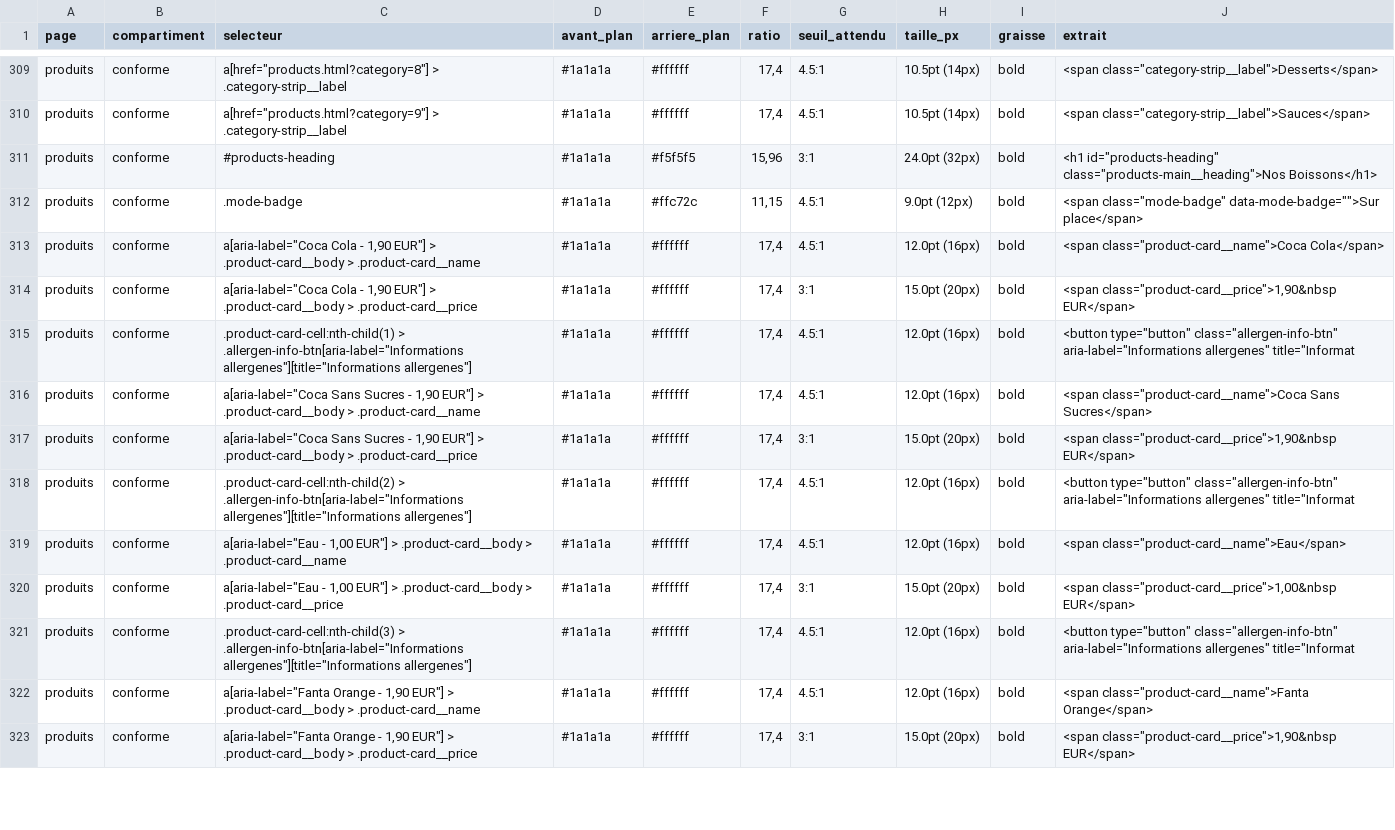
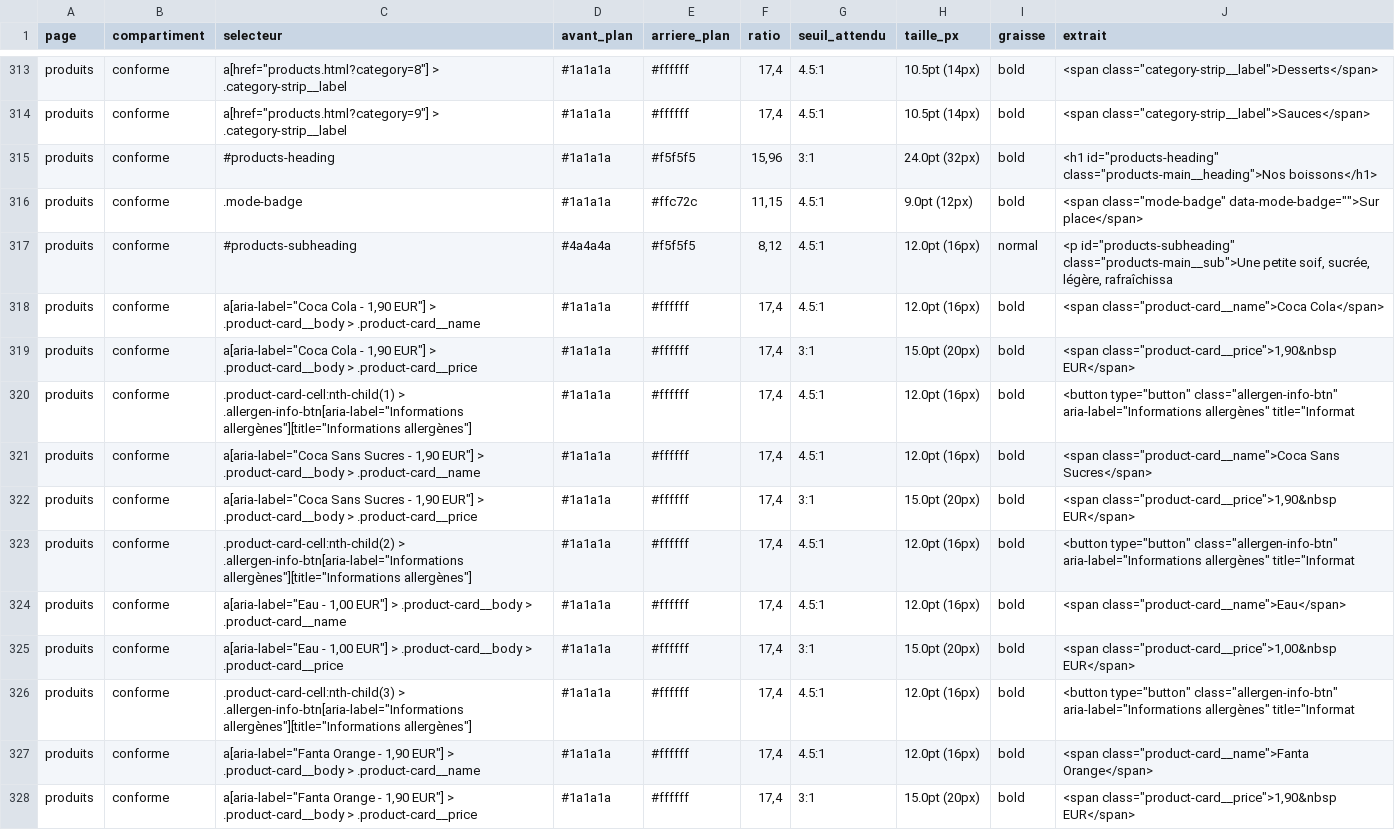
Before and after one commit to AcadeNice/wakdo_corentin, a CSV file: docs/soutenance/preuves/rapports/contrastes-mesures.csv, drawn as a sheet; only a part is shown, gaps mark what is left out; the diff covers the shown part only.

```diff
--- a/docs/soutenance/preuves/rapports/contrastes-mesures.csv
+++ b/docs/soutenance/preuves/rapports/contrastes-mesures.csv
@@ -310,13 +314,14 @@ produits;conforme;a[href="products.html?category=8"] > .category-strip__label;#1
 produits;conforme;a[href="products.html?category=9"] > .category-strip__label;#1a1a1a;#ffffff;17,4;4.5:1;10.5pt (14px);bold;<span class="category-strip__label">Sauces</span>
-produits;conforme;#products-heading;#1a1a1a;#f5f5f5;15,96;3:1;24.0pt (32px);bold;<h1 id="products-heading" class="products-main__heading">Nos Boissons</h1>
+produits;conforme;#products-heading;#1a1a1a;#f5f5f5;15,96;3:1;24.0pt (32px);bold;<h1 id="products-heading" class="products-main__heading">Nos boissons</h1>
 produits;conforme;.mode-badge;#1a1a1a;#ffc72c;11,15;4.5:1;9.0pt (12px);bold;<span class="mode-badge" data-mode-badge="">Sur place</span>
+produits;conforme;#products-subheading;#4a4a4a;#f5f5f5;8,12;4.5:1;12.0pt (16px);normal;<p id="products-subheading" class="products-main__sub">Une petite soif, sucrée, légère, rafraîchissa
 produits;conforme;a[aria-label="Coca Cola - 1,90 EUR"] > .product-card__body > .product-card__name;#1a1a1a;#ffffff;17,4;4.5:1;12.0pt (16px);bold;<span class="product-card__name">Coca Cola</span>
 produits;conforme;a[aria-label="Coca Cola - 1,90 EUR"] > .product-card__body > .product-card__price;#1a1a1a;#ffffff;17,4;3:1;15.0pt (20px);bold;<span class="product-card__price">1,90&nbsp EUR</span>
-produits;conforme;.product-card-cell:nth-child(1) > .allergen-info-btn[aria-label="Informations allergenes"][title="Informations allergenes"];#1a1a1a;#ffffff;17,4;4.5:1;12.0pt (16px);bold;<button type="button" class="allergen-info-btn" aria-label="Informations allergenes" title="Informat
+produits;conforme;.product-card-cell:nth-child(1) > .allergen-info-btn[aria-label="Informations allergènes"][title="Informations allergènes"];#1a1a1a;#ffffff;17,4;4.5:1;12.0pt (16px);bold;<button type="button" class="allergen-info-btn" aria-label="Informations allergènes" title="Informat
 produits;conforme;a[aria-label="Coca Sans Sucres - 1,90 EUR"] > .product-card__body > .product-card__name;#1a1a1a;#ffffff;17,4;4.5:1;12.0pt (16px);bold;<span class="product-card__name">Coca Sans Sucres</span>
 produits;conforme;a[aria-label="Coca Sans Sucres - 1,90 EUR"] > .product-card__body > .product-card__price;#1a1a1a;#ffffff;17,4;3:1;15.0pt (20px);bold;<span class="product-card__price">1,90&nbsp EUR</span>
-produits;conforme;.product-card-cell:nth-child(2) > .allergen-info-btn[aria-label="Informations allergenes"][title="Informations allergenes"];#1a1a1a;#ffffff;17,4;4.5:1;12.0pt (16px);bold;<button type="button" class="allergen-info-btn" aria-label="Informations allergenes" title="Informat
+produits;conforme;.product-card-cell:nth-child(2) > .allergen-info-btn[aria-label="Informations allergènes"][title="Informations allergènes"];#1a1a1a;#ffffff;17,4;4.5:1;12.0pt (16px);bold;<button type="button" class="allergen-info-btn" aria-label="Informations allergènes" title="Informat
 produits;conforme;a[aria-label="Eau - 1,00 EUR"] > .product-card__body > .product-card__name;#1a1a1a;#ffffff;17,4;4.5:1;12.0pt (16px);bold;<span class="product-card__name">Eau</span>
 produits;conforme;a[aria-label="Eau - 1,00 EUR"] > .product-card__body > .product-card__price;#1a1a1a;#ffffff;17,4;3:1;15.0pt (20px);bold;<span class="product-card__price">1,00&nbsp EUR</span>
-produits;conforme;.product-card-cell:nth-child(3) > .allergen-info-btn[aria-label="Informations allergenes"][title="Informations allergenes"];#1a1a1a;#ffffff;17,4;4.5:1;12.0pt (16px);bold;<button type="button" class="allergen-info-btn" aria-label="Informations allergenes" title="Informat
+produits;conforme;.product-card-cell:nth-child(3) > .allergen-info-btn[aria-label="Informations allergènes"][title="Informations allergènes"];#1a1a1a;#ffffff;17,4;4.5:1;12.0pt (16px);bold;<button type="button" class="allergen-info-btn" aria-label="Informations allergènes" title="Informat
 produits;conforme;a[aria-label="Fanta Orange - 1,90 EUR"] > .product-card__body > .product-card__name;#1a1a1a;#ffffff;17,4;4.5:1;12.0pt (16px);bold;<span class="product-card__name">Fanta Orange</span>
```
Also changed, not shown: 7 added rows and 110 edited cells elsewhere in this file, 12 other files.
